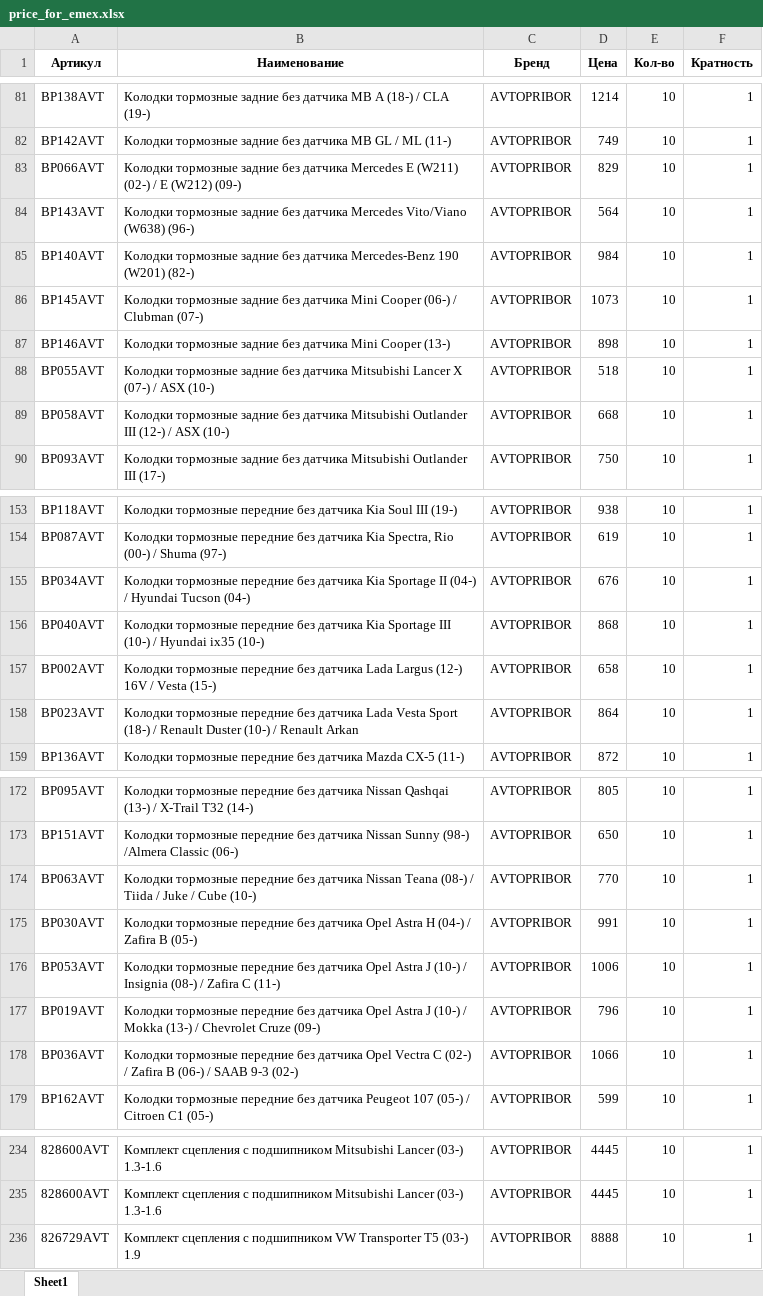
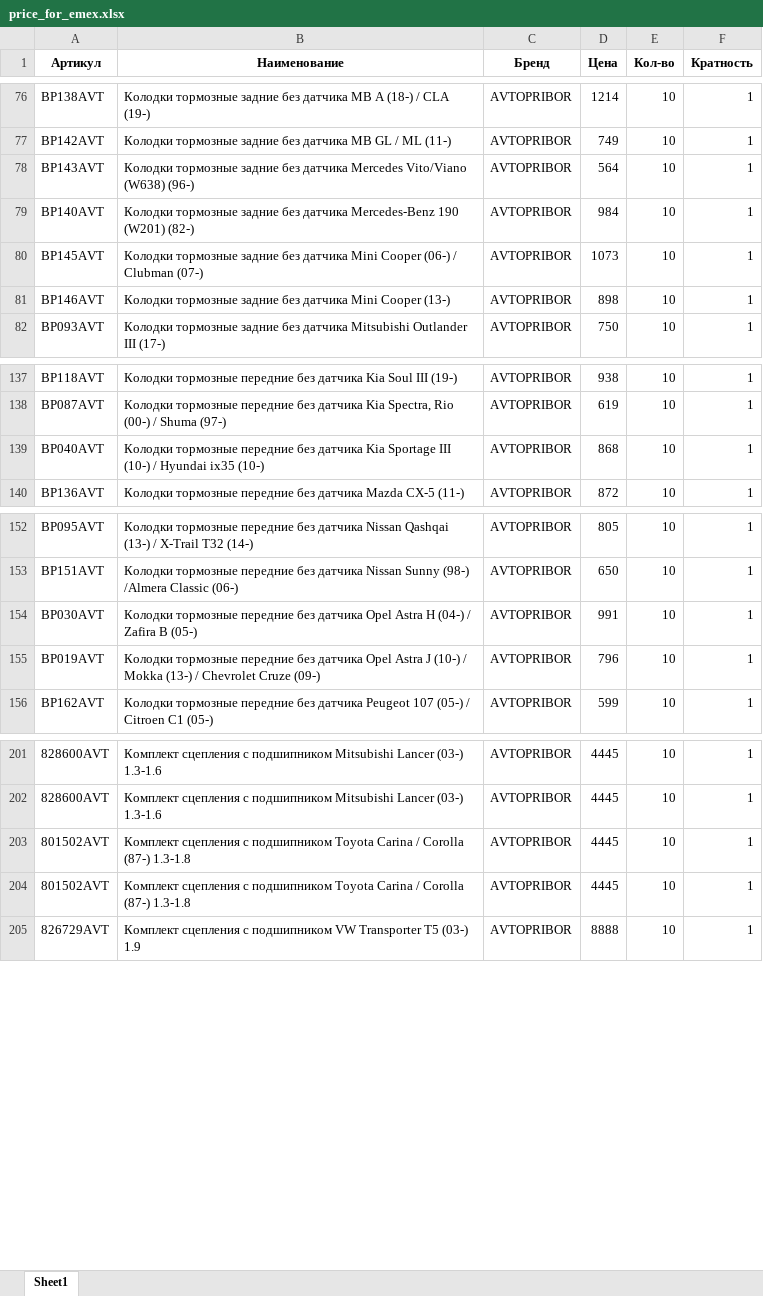
Before and after one commit to beton18/emex-co_project, an Excel workbook: price_for_emex.xlsx, sheet Sheet1, drawn as a sheet; only a part is shown, gaps mark what is left out; values as stored, in another font and other column widths than the file's, no borders; removed rows and columns are numbered as before the commit, all else as after; the diff covers the shown part only; the diff names each change by its address in the sheet, - before the commit and + after, or states it on an @@ line.

```diff
--- a/price_for_emex.xlsx (sheet Sheet1)
+++ b/price_for_emex.xlsx (sheet Sheet1)
-row 83: BP066AVT | Колодки тормозные задние без датчика Mercedes E (W211) (02-) / E (W212) (09-) | AVTOPRIBOR | 829 | 10 | 1
-row 88: BP055AVT | Колодки тормозные задние без датчика Mitsubishi Lancer X (07-) / ASX (10-) | AVTOPRIBOR | 518 | 10 | 1
-row 89: BP058AVT | Колодки тормозные задние без датчика Mitsubishi Outlander III (12-) / ASX (10-) | AVTOPRIBOR | 668 | 10 | 1
-row 155: BP034AVT | Колодки тормозные передние без датчика Kia Sportage II (04-) / Hyundai Tucson (04-) | AVTOPRIBOR | 676 | 10 | 1
-row 157: BP002AVT | Колодки тормозные передние без датчика Lada Largus (12-) 16V / Vesta (15-) | AVTOPRIBOR | 658 | 10 | 1
-row 158: BP023AVT | Колодки тормозные передние без датчика Lada Vesta Sport (18-) / Renault Duster (10-) / Renault Arkan | AVTOPRIBOR | 864 | 10 | 1
-row 174: BP063AVT | Колодки тормозные передние без датчика Nissan Teana (08-) / Tiida / Juke / Cube (10-) | AVTOPRIBOR | 770 | 10 | 1
-row 176: BP053AVT | Колодки тормозные передние без датчика Opel Astra J (10-) / Insignia (08-) / Zafira C (11-) | AVTOPRIBOR | 1006 | 10 | 1
-row 178: BP036AVT | Колодки тормозные передние без датчика Opel Vectra C (02-) / Zafira B (06-) / SAAB 9-3 (02-) | AVTOPRIBOR | 1066 | 10 | 1
+row 203: 801502AVT | Комплект сцепления с подшипником Toyota Carina / Corolla (87-) 1.3-1.8 | AVTOPRIBOR | 4445 | 10 | 1
+row 204: 801502AVT | Комплект сцепления с подшипником Toyota Carina / Corolla (87-) 1.3-1.8 | AVTOPRIBOR | 4445 | 10 | 1
```
Also changed, not shown: 24 removed rows and 3 edited cells elsewhere in this sheet.
